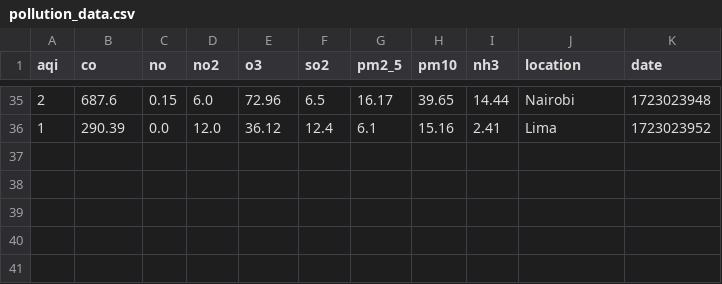
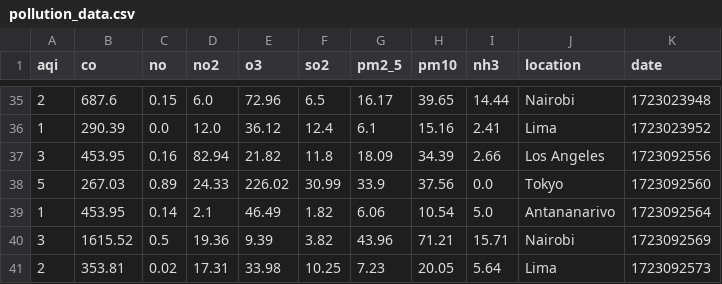
Before and after one commit to Marc985/pollution_analysis, a CSV file: data/raw/pollution_data.csv, drawn as a sheet; only a part is shown, gaps mark what is left out.

```diff
--- a/data/raw/pollution_data.csv
+++ b/data/raw/pollution_data.csv
@@ -36 +36,6 @@ aqi,co,no,no2,o3,so2,pm2_5,pm10,nh3,location,date
 1,290.39,0.0,12.0,36.12,12.4,6.1,15.16,2.41,Lima,1723023952
+3,453.95,0.16,82.94,21.82,11.8,18.09,34.39,2.66,Los Angeles,1723092556
+5,267.03,0.89,24.33,226.02,30.99,33.9,37.56,0.0,Tokyo,1723092560
+1,453.95,0.14,2.1,46.49,1.82,6.06,10.54,5.0,Antananarivo,1723092564
+3,1615.52,0.5,19.36,9.39,3.82,43.96,71.21,15.71,Nairobi,1723092569
+2,353.81,0.02,17.31,33.98,10.25,7.23,20.05,5.64,Lima,1723092573
```
Also changed, not shown: data/processed/fact_pollution.csv, data/processed/transformed_pollution_data.csv.
